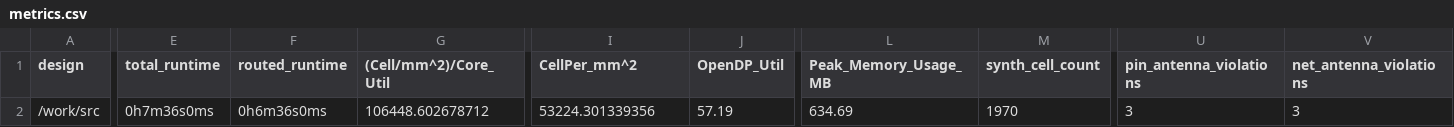
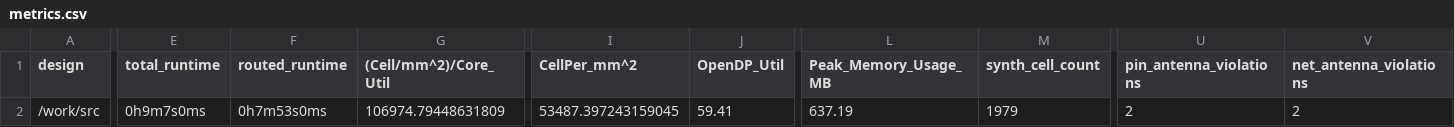
Before and after one commit to TinyTapeout/tinytapeout-05, a CSV file: projects/tt_um_rejunity_rule110/metrics.csv, drawn as a sheet; only a part is shown, gaps mark what is left out; the diff covers the shown part only; the diff names each change by its address in the sheet, - before the commit and + after, or states it on an @@ line.

Commit message:
feat: update project tt_um_rejunity_rule110 from rejunity/tt05-rule110
Commit: 9bdf29fdddfbfe493f50c56edbd6b44ff7bbf78f
Workflow: https://github.com/rejunity/tt05-rule110/actions/runs/6365327349

```diff
--- a/projects/tt_um_rejunity_rule110/metrics.csv
+++ b/projects/tt_um_rejunity_rule110/metrics.csv
-E2 (total_runtime): 0h7m36s0ms
+E2 (total_runtime): 0h9m7s0ms
-F2 (routed_runtime): 0h6m36s0ms
+F2 (routed_runtime): 0h7m53s0ms
-G2 ((Cell/mm^2)/Core_Util): 106448.602678712
+G2 ((Cell/mm^2)/Core_Util): 106974.79448631809
-I2 (CellPer_mm^2): 53224.301339356
+I2 (CellPer_mm^2): 53487.397243159045
-J2 (OpenDP_Util): 57.19
+J2 (OpenDP_Util): 59.41
-L2 (Peak_Memory_Usage_MB): 634.69
+L2 (Peak_Memory_Usage_MB): 637.19
-M2 (synth_cell_count): 1970
+M2 (synth_cell_count): 1979
-U2 (pin_antenna_violations): 3
+U2 (pin_antenna_violations): 2
-V2 (net_antenna_violations): 3
+V2 (net_antenna_violations): 2
```
Also changed, not shown: 24 edited cells elsewhere in this file, 7 other files.
